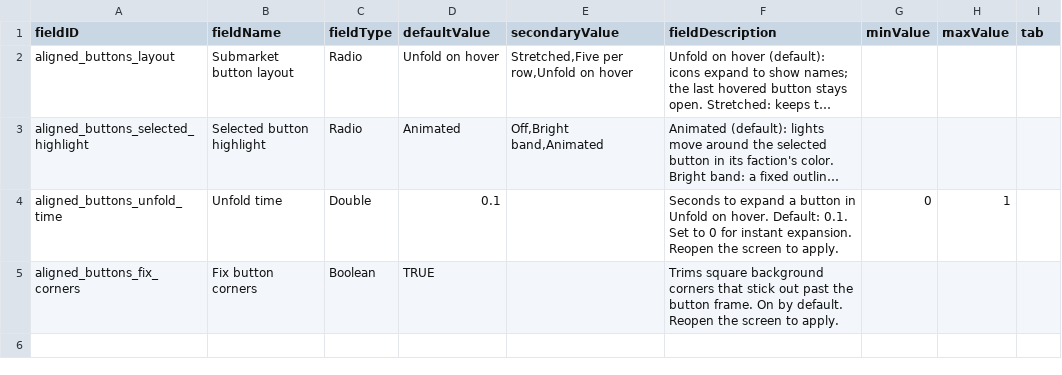
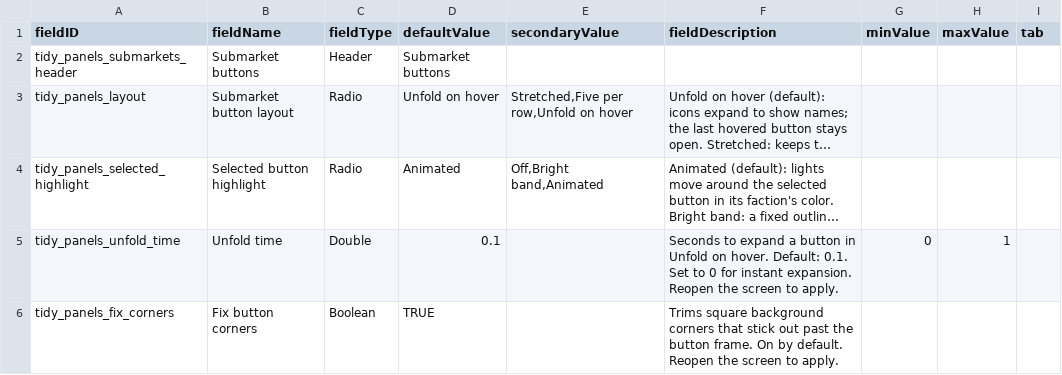
Before and after one commit to SirHartley/Aligned.Buttons, a CSV file: data/config/LunaSettings.csv, drawn as a sheet; long unchanged cells end in …; addresses are those after the commit; the diff names each change by its address in the sheet, - before the commit and + after, or states it on an @@ line.

```diff
--- a/data/config/LunaSettings.csv
+++ b/data/config/LunaSettings.csv
+row 2: tidy_panels_submarkets_header | Submarket buttons | Header | Submarket buttons
-A3 (fieldID): aligned_buttons_layout
+A3 (fieldID): tidy_panels_layout
-A4 (fieldID): aligned_buttons_selected_highlight
+A4 (fieldID): tidy_panels_selected_highlight
-A5 (fieldID): aligned_buttons_unfold_time
+A5 (fieldID): tidy_panels_unfold_time
-A6 (fieldID): aligned_buttons_fix_corners
+A6 (fieldID): tidy_panels_fix_corners
```
Also changed, not shown: 27 other files.
